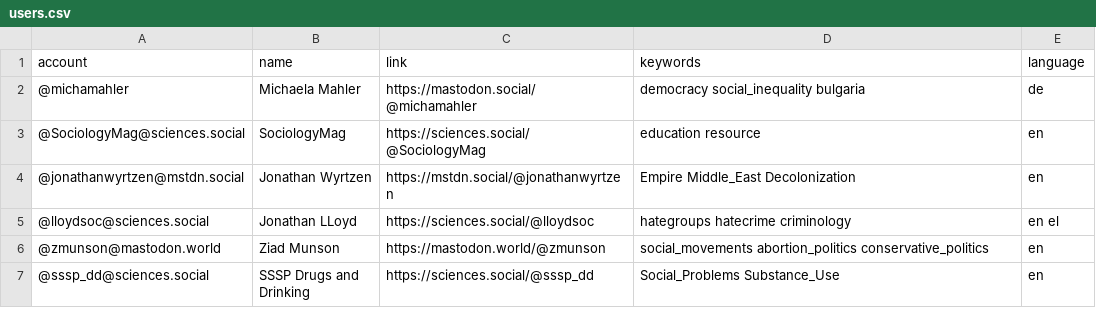
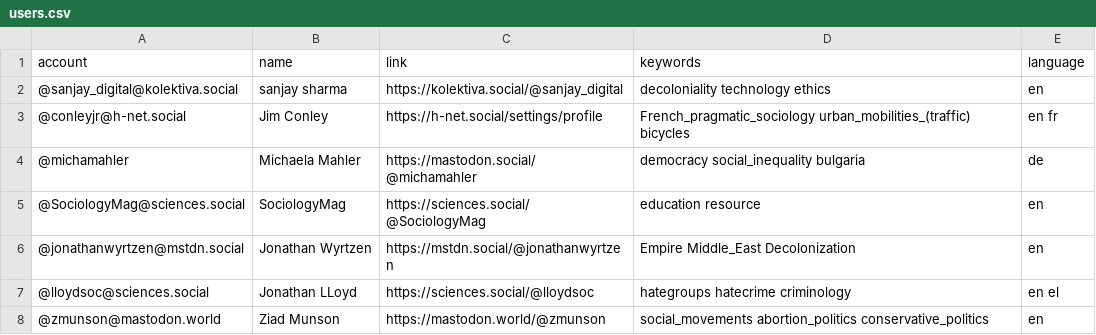
Before and after one commit to trutzig89182/Mastodon-Sociologists, a CSV file: resources/users.csv, drawn as a sheet; only a part is shown; the shorter side is filled out with more unchanged rows; the diff names each change by its address in the sheet, - before the commit and + after, or states it on an @@ line.

Commit message:
Update users.csv

```diff
--- a/resources/users.csv
+++ b/resources/users.csv
+row 2: @sanjay_digital@kolektiva.social | sanjay sharma | https://kolektiva.social/@sanjay_digital | decoloniality technology ethics | en
+row 3: @conleyjr@h-net.social | Jim Conley | https://h-net.social/settings/profile | French_pragmatic_sociology urban_mobilities_(traffic) bicycles | en fr
```
